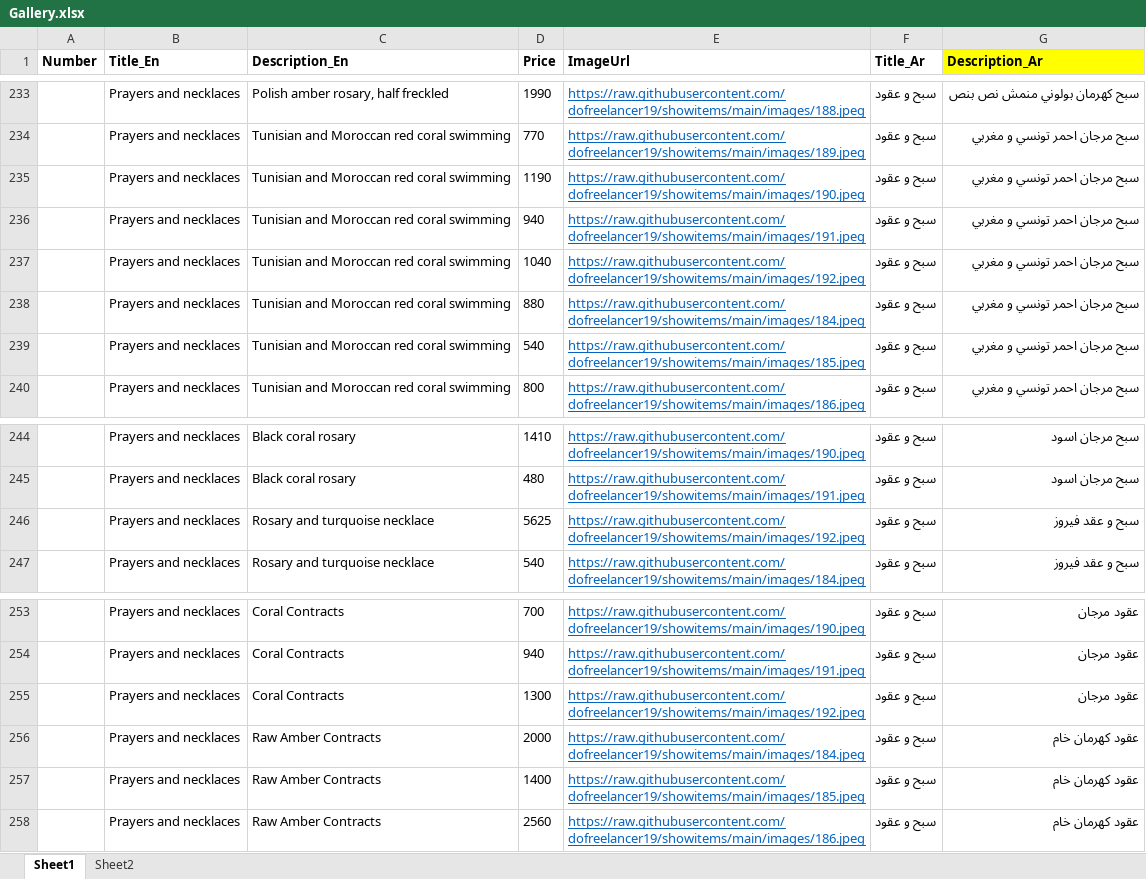
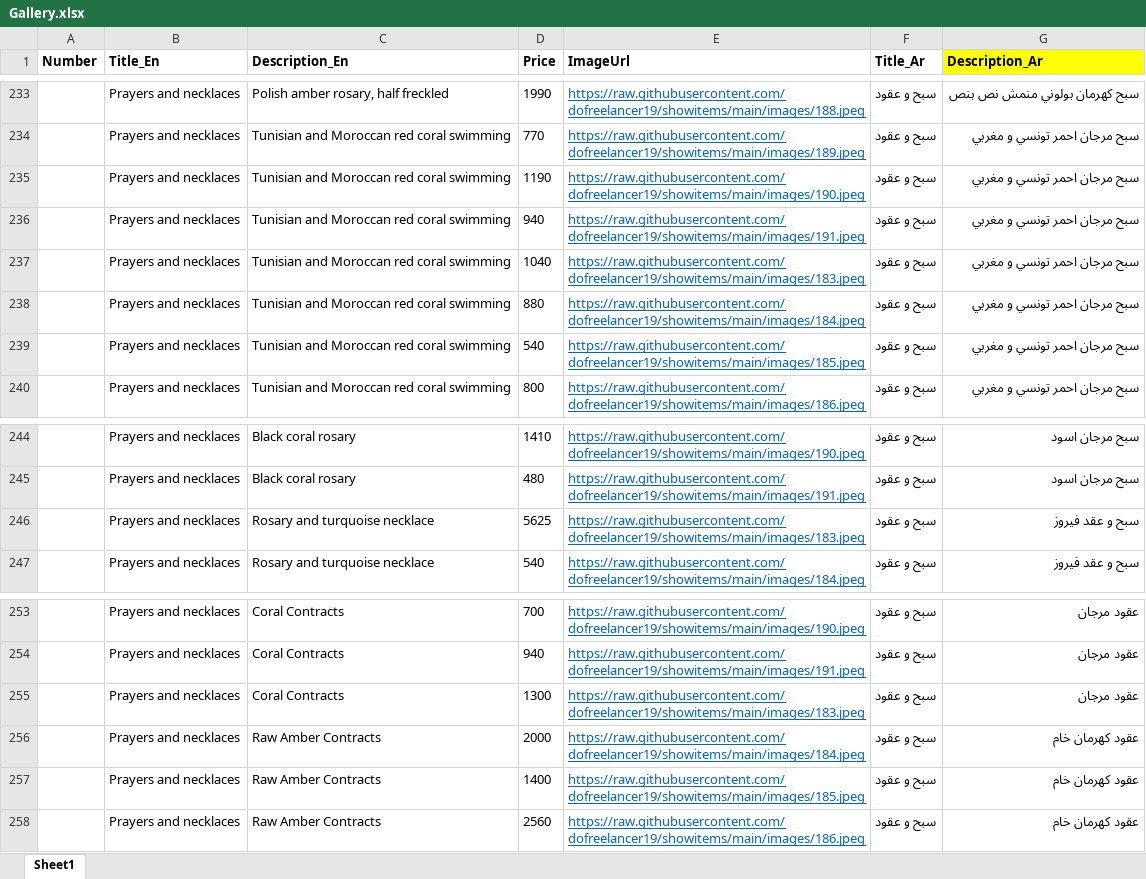
Before and after one commit to dofreelancer19/showitems, an Excel workbook: Gallery.xlsx, sheet Sheet1, drawn as a sheet; only a part is shown, gaps mark what is left out; values as stored, in another font and other column widths than the file's, no borders; the diff covers the shown part only; the diff names each change by its address in the sheet, - before the commit and + after, or states it on an @@ line.

```diff
--- a/Gallery.xlsx (sheet Sheet1)
+++ b/Gallery.xlsx (sheet Sheet1)
-sheet tab: Sheet2
-E237 (ImageUrl): https://raw.githubusercontent.com/dofreelancer19/showitems/main/images/192.jpeg
+E237 (ImageUrl): https://raw.githubusercontent.com/dofreelancer19/showitems/main/images/183.jpeg
-E246 (ImageUrl): https://raw.githubusercontent.com/dofreelancer19/showitems/main/images/192.jpeg
+E246 (ImageUrl): https://raw.githubusercontent.com/dofreelancer19/showitems/main/images/183.jpeg
-E255 (ImageUrl): https://raw.githubusercontent.com/dofreelancer19/showitems/main/images/192.jpeg
+E255 (ImageUrl): https://raw.githubusercontent.com/dofreelancer19/showitems/main/images/183.jpeg
```
Also changed, not shown: 5 edited cells elsewhere in this sheet.
